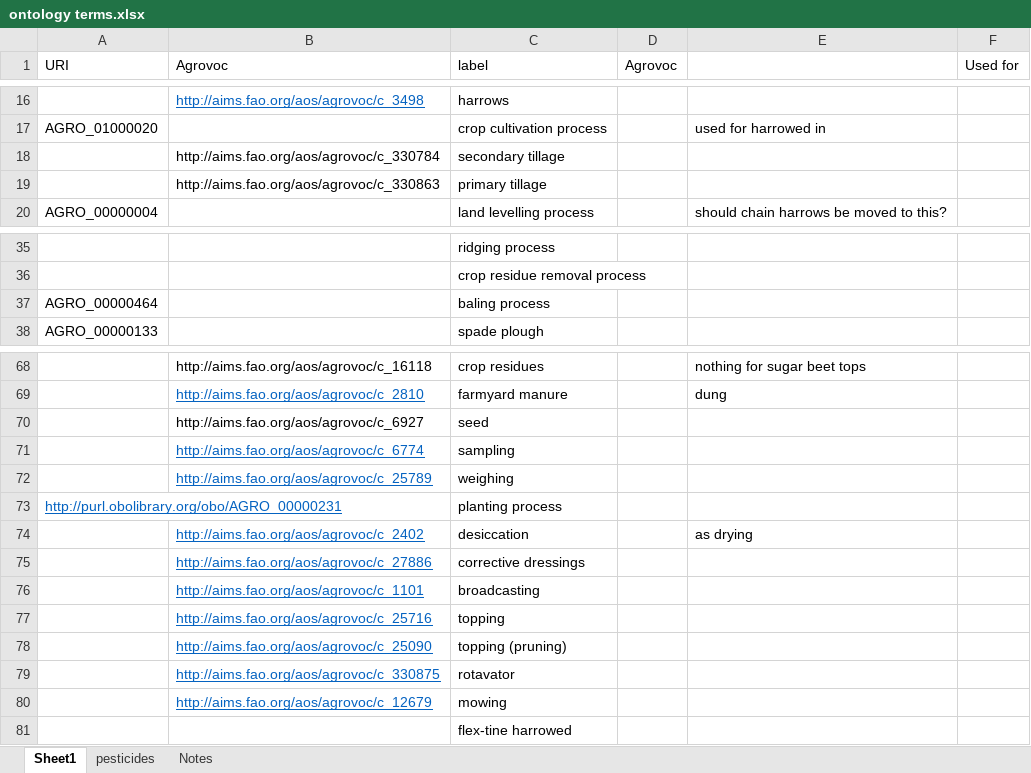
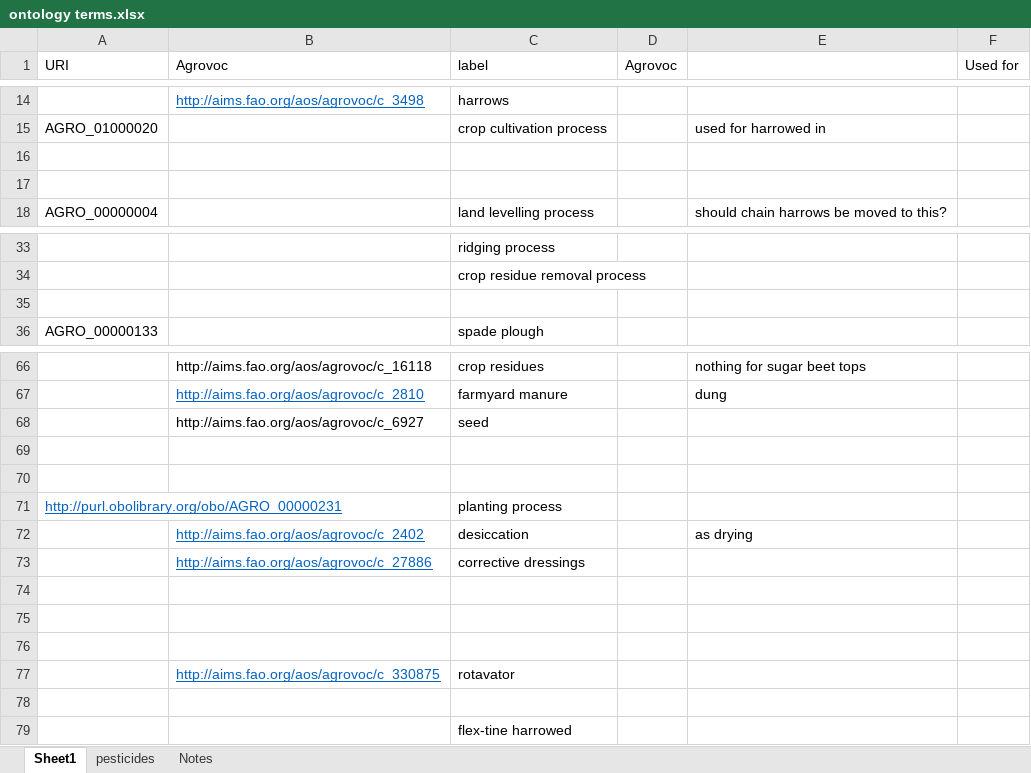
Before and after one commit to Rothamsted-Ecoinformatics/YieldbookDatasetDrafts, an Excel workbook: MergedDocuments/ontology terms.xlsx, sheet Sheet1, drawn as a sheet; only a part is shown, gaps mark what is left out; values as stored, in another font and other column widths than the file's, no borders; addresses are those after the commit; the diff covers the shown part only; the diff names each change by its address in the sheet, - before the commit and + after, or states it on an @@ line.

```diff
--- a/MergedDocuments/ontology terms.xlsx (sheet Sheet1)
+++ b/MergedDocuments/ontology terms.xlsx (sheet Sheet1)
-row 16:  | http://aims.fao.org/aos/agrovoc/c_330784 | secondary tillage
+row 16: (empty)
-row 17:  | http://aims.fao.org/aos/agrovoc/c_330863 | primary tillage
+row 17: (empty)
-row 35: AGRO_00000464 |  | baling process
+row 35: (empty)
-row 69:  | http://aims.fao.org/aos/agrovoc/c_6774 | sampling
+row 69: (empty)
-row 70:  | http://aims.fao.org/aos/agrovoc/c_25789 | weighing
+row 70: (empty)
-row 74:  | http://aims.fao.org/aos/agrovoc/c_1101 | broadcasting
+row 74: (empty)
-row 75:  | http://aims.fao.org/aos/agrovoc/c_25716 | topping
+row 75: (empty)
-row 76:  | http://aims.fao.org/aos/agrovoc/c_25090 | topping (pruning)
+row 76: (empty)
-row 78:  | http://aims.fao.org/aos/agrovoc/c_12679 | mowing
+row 78: (empty)
```
Also changed, not shown: 1 added row, 3 removed rows and 17 edited cells elsewhere in this sheet, 2 other files.
